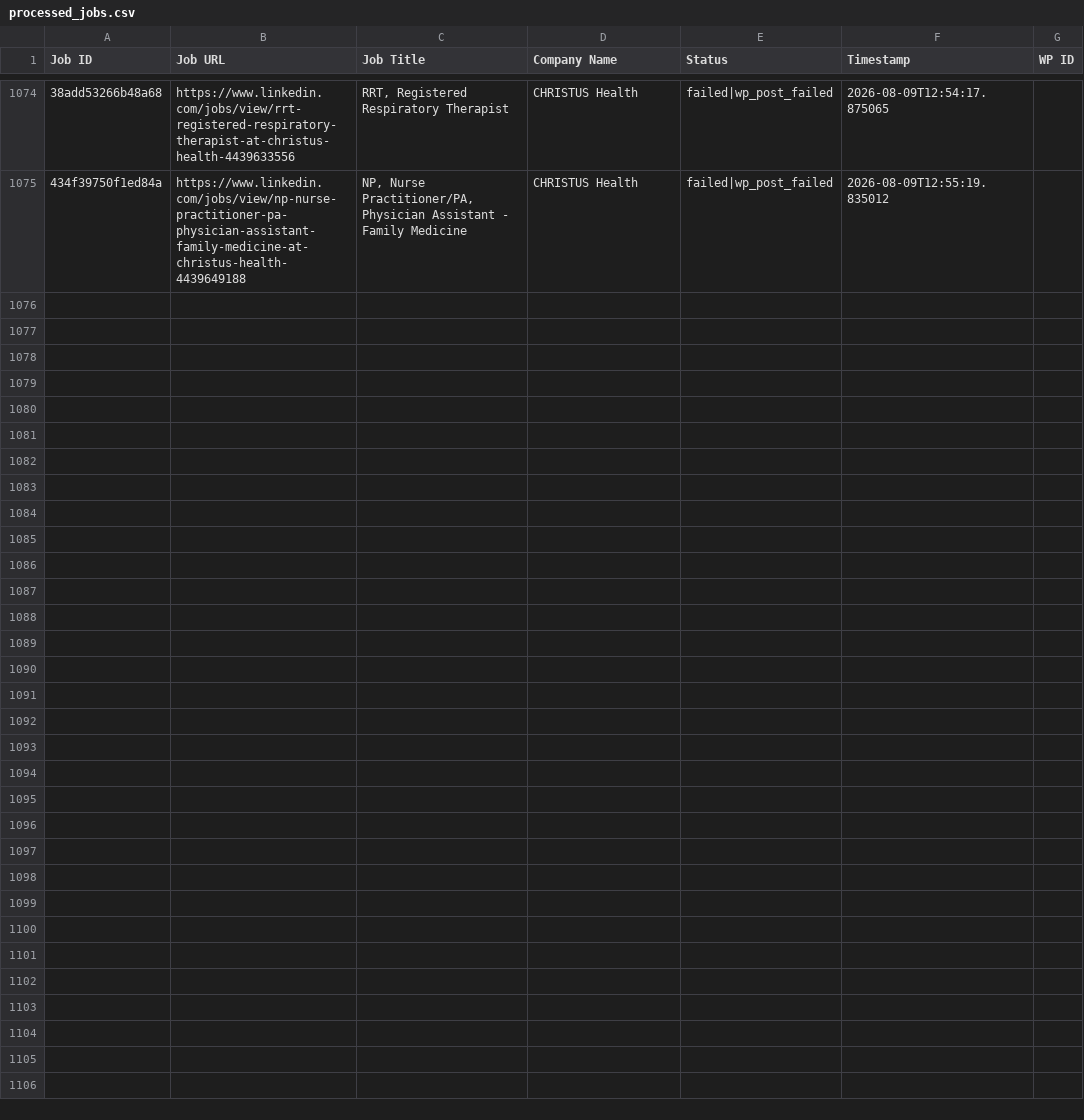
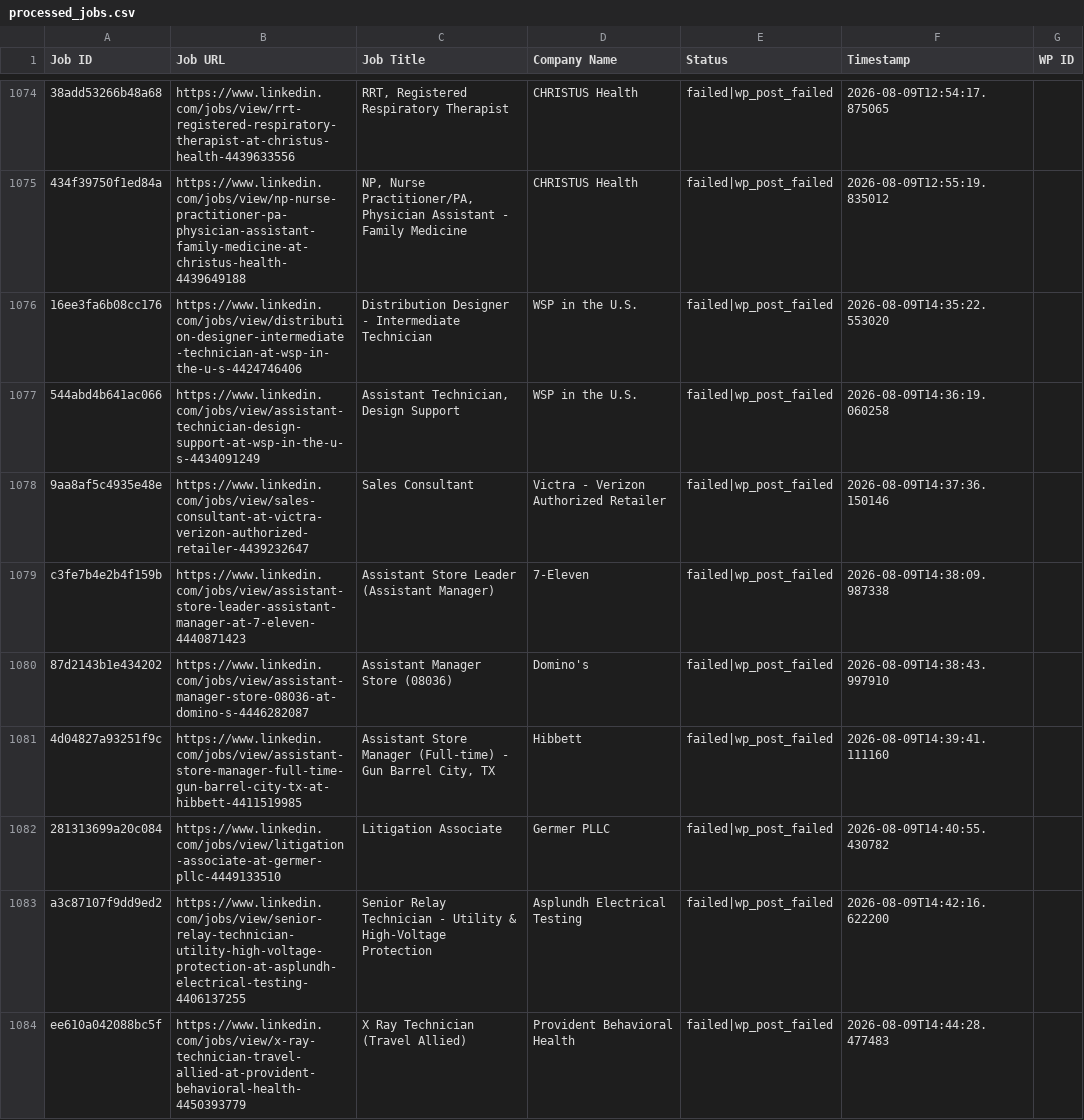
Before and after one commit to vindoky/ps, a CSV file: processed_jobs.csv, drawn as a sheet; only a part is shown, gaps mark what is left out; the diff covers the shown part only; the diff names each change by its address in the sheet, - before the commit and + after, or states it on an @@ line.

```diff
--- a/processed_jobs.csv
+++ b/processed_jobs.csv
+row 1076: 16ee3fa6b08cc176 | https://www.linkedin.com/jobs/view/distribution-designer-intermediate-technician-at-wsp-in-the-u-s-4424746406 | Distribution Designer - Intermediate Technician | WSP in the U.S. | failed|wp_post_failed | 2026-08-09T14:35:22.553020
+row 1077: 544abd4b641ac066 | https://www.linkedin.com/jobs/view/assistant-technician-design-support-at-wsp-in-the-u-s-4434091249 | Assistant Technician, Design Support | WSP in the U.S. | failed|wp_post_failed | 2026-08-09T14:36:19.060258
+row 1078: 9aa8af5c4935e48e | https://www.linkedin.com/jobs/view/sales-consultant-at-victra-verizon-authorized-retailer-4439232647 | Sales Consultant | Victra - Verizon Authorized Retailer | failed|wp_post_failed | 2026-08-09T14:37:36.150146
+row 1079: c3fe7b4e2b4f159b | https://www.linkedin.com/jobs/view/assistant-store-leader-assistant-manager-at-7-eleven-4440871423 | Assistant Store Leader (Assistant Manager) | 7-Eleven | failed|wp_post_failed | 2026-08-09T14:38:09.987338
+row 1080: 87d2143b1e434202 | https://www.linkedin.com/jobs/view/assistant-manager-store-08036-at-domino-s-4446282087 | Assistant Manager Store (08036) | Domino's | failed|wp_post_failed | 2026-08-09T14:38:43.997910
+row 1081: 4d04827a93251f9c | https://www.linkedin.com/jobs/view/assistant-store-manager-full-time-gun-barrel-city-tx-at-hibbett-4411519985 | Assistant Store Manager (Full-time) - Gun Barrel City, TX | Hibbett | failed|wp_post_failed | 2026-08-09T14:39:41.111160
+row 1082: 281313699a20c084 | https://www.linkedin.com/jobs/view/litigation-associate-at-germer-pllc-4449133510 | Litigation Associate | Germer PLLC | failed|wp_post_failed | 2026-08-09T14:40:55.430782
+row 1083: a3c87107f9dd9ed2 | https://www.linkedin.com/jobs/view/senior-relay-technician-utility-high-voltage-protection-at-asplundh-electrical-testing-4406137255 | Senior Relay Technician - Utility & High-Voltage Protection | Asplundh Electrical Testing | failed|wp_post_failed | 2026-08-09T14:42:16.622200
+row 1084: ee610a042088bc5f | https://www.linkedin.com/jobs/view/x-ray-technician-travel-allied-at-provident-behavioral-health-4450393779 | X Ray Technician (Travel Allied) | Provident Behavioral Health | failed|wp_post_failed | 2026-08-09T14:44:28.477483
```
Also changed, not shown: 8 added rows elsewhere in this file.
